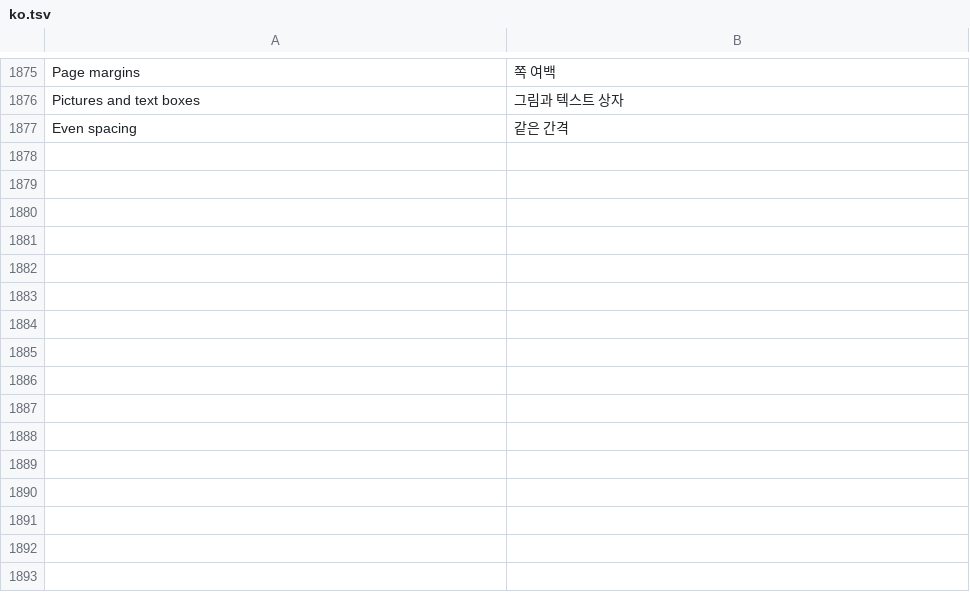
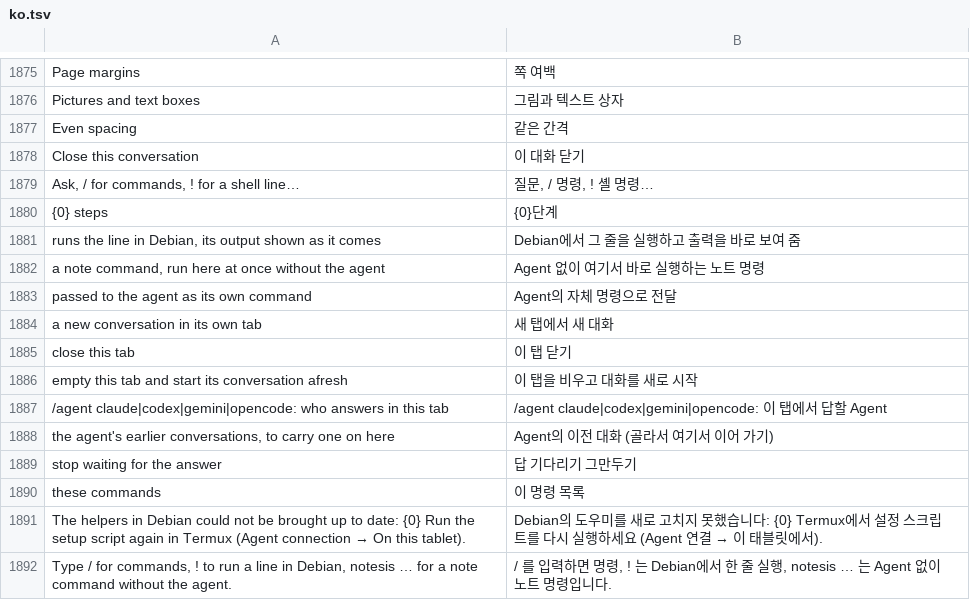
Before and after one commit to whyitworks0415/Notesis, a TSV file: app/src/main/assets/i18n/ko.tsv, drawn as a sheet; only a part is shown, gaps mark what is left out.

```diff
--- a/app/src/main/assets/i18n/ko.tsv
+++ b/app/src/main/assets/i18n/ko.tsv
@@ -1877 +1877,16 @@ Pictures and text boxes	그림과 텍스트 상자
 Even spacing	같은 간격
+Close this conversation	이 대화 닫기
+Ask, / for commands, ! for a shell line…	질문, / 명령, ! 셸 명령…
+{0} steps	{0}단계
+runs the line in Debian, its output shown as it comes	Debian에서 그 줄을 실행하고 출력을 바로 보여 줌
+a note command, run here at once without the agent	Agent 없이 여기서 바로 실행하는 노트 명령
+passed to the agent as its own command	Agent의 자체 명령으로 전달
+a new conversation in its own tab	새 탭에서 새 대화
+close this tab	이 탭 닫기
+empty this tab and start its conversation afresh	이 탭을 비우고 대화를 새로 시작
+/agent claude|codex|gemini|opencode: who answers in this tab	/agent claude|codex|gemini|opencode: 이 탭에서 답할 Agent
+the agent's earlier conversations, to carry one on here	Agent의 이전 대화 (골라서 여기서 이어 가기)
+stop waiting for the answer	답 기다리기 그만두기
+these commands	이 명령 목록
+The helpers in Debian could not be brought up to date: {0} Run the setup script again in Termux (Agent connection → On this tablet).	Debian의 도우미를 새로 고치지 못했습니다: {0} Termux에서 설정 스크립트를 다시 실행하세요 (Agent 연결 → 이 태블릿에서).
+Type / for commands, ! to run a line in Debian, notesis … for a note command without the agent.	/ 를 입력하면 명령, ! 는 Debian에서 한 줄 실행, notesis … 는 Agent 없이 노트 명령입니다.
```
Also changed, not shown: 7 other files.
